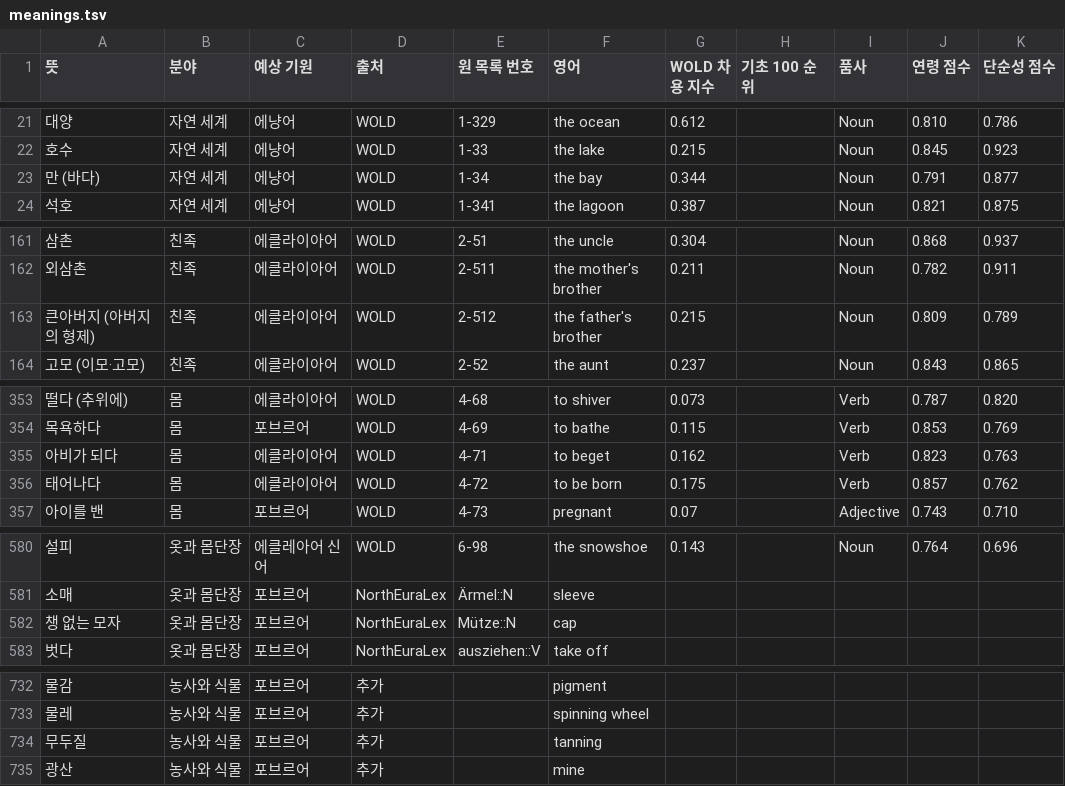
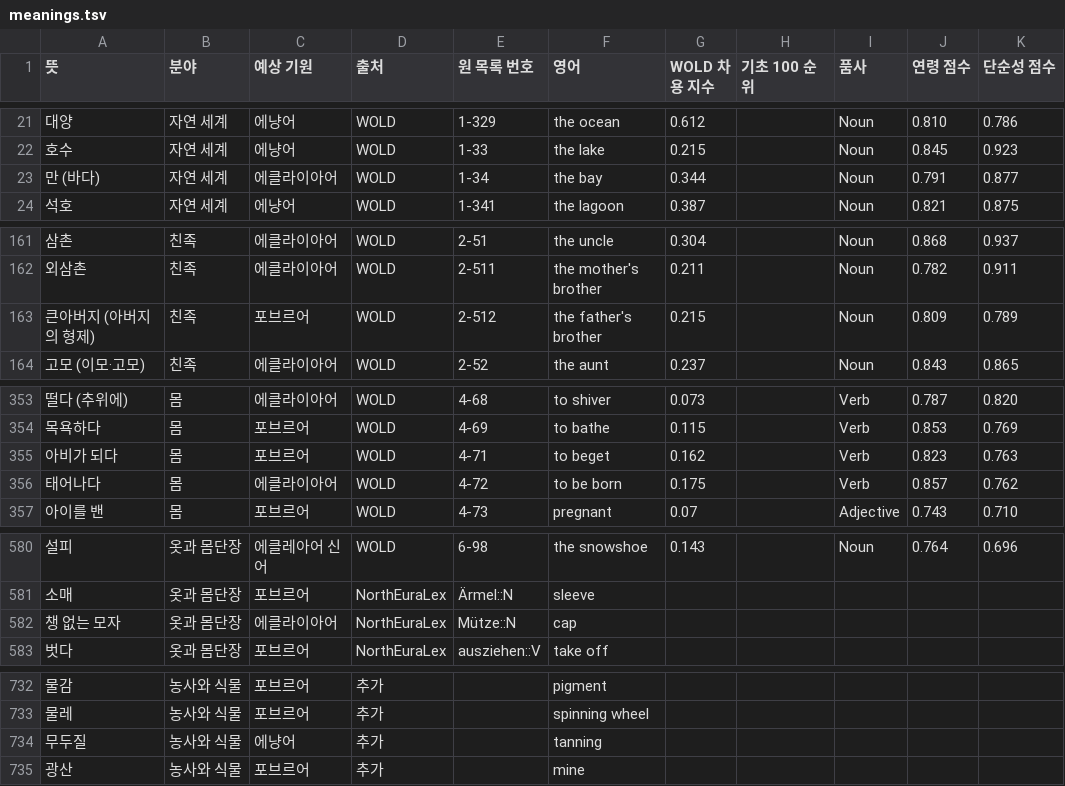
Before and after one commit to Lie-l-Eclea/Levele, a TSV file: data/meanings.tsv, drawn as a sheet; only a part is shown, gaps mark what is left out; the diff covers the shown part only.

```diff
--- a/data/meanings.tsv
+++ b/data/meanings.tsv
@@ -22,3 +22,3 @@
 호수	자연 세계	에냥어	WOLD	1-33	the lake	0.215		Noun	0.845	0.923
-만 (바다)	자연 세계	에냥어	WOLD	1-34	the bay	0.344		Noun	0.791	0.877
+만 (바다)	자연 세계	에클라이아어	WOLD	1-34	the bay	0.344		Noun	0.791	0.877
 석호	자연 세계	에냥어	WOLD	1-341	the lagoon	0.387		Noun	0.821	0.875
@@ -162,3 +162,3 @@
 외삼촌	친족	에클라이아어	WOLD	2-511	the mother's brother	0.211		Noun	0.782	0.911
-큰아버지 (아버지의 형제)	친족	에클라이아어	WOLD	2-512	the father's brother	0.215		Noun	0.809	0.789
+큰아버지 (아버지의 형제)	친족	포브르어	WOLD	2-512	the father's brother	0.215		Noun	0.809	0.789
 고모 (이모·고모)	친족	에클라이아어	WOLD	2-52	the aunt	0.237		Noun	0.843	0.865
@@ -354,3 +354,3 @@
 목욕하다	몸	포브르어	WOLD	4-69	to bathe	0.115		Verb	0.853	0.769
-아비가 되다	몸	에클라이아어	WOLD	4-71	to beget	0.162		Verb	0.823	0.763
+아비가 되다	몸	포브르어	WOLD	4-71	to beget	0.162		Verb	0.823	0.763
 태어나다	몸	에클라이아어	WOLD	4-72	to be born	0.175		Verb	0.857	0.762
@@ -581,3 +581,3 @@
 소매	옷과 몸단장	포브르어	NorthEuraLex	Ärmel::N	sleeve					
-챙 없는 모자	옷과 몸단장	포브르어	NorthEuraLex	Mütze::N	cap					
+챙 없는 모자	옷과 몸단장	에클라이아어	NorthEuraLex	Mütze::N	cap					
 벗다	옷과 몸단장	포브르어	NorthEuraLex	ausziehen::V	take off					
@@ -733,3 +733,3 @@
 물레	농사와 식물	포브르어	추가		spinning wheel					
-무두질	농사와 식물	포브르어	추가		tanning					
+무두질	농사와 식물	에냥어	추가		tanning					
 광산	농사와 식물	포브르어	추가		mine					
```
Also changed, not shown: 7 edited cells elsewhere in this file, 3 other files.
